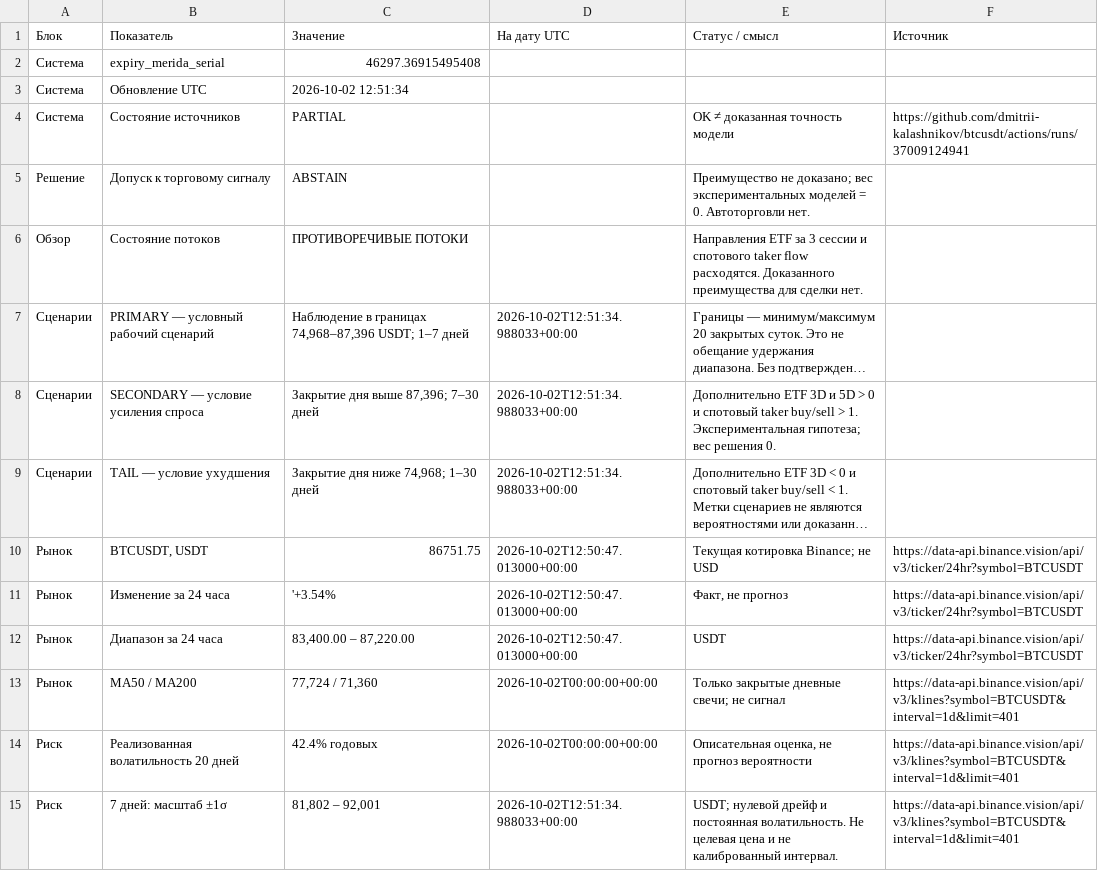
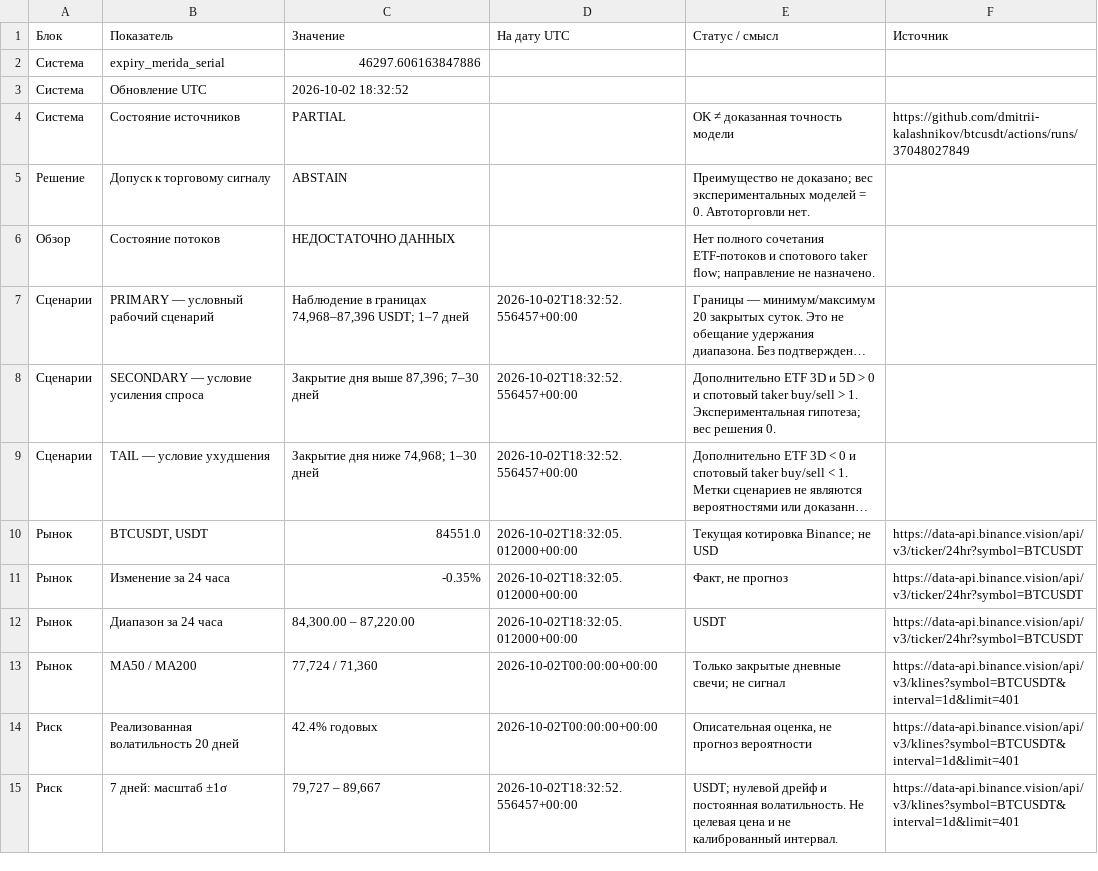
Before and after one commit to dmitrii-kalashnikov/btcusdt, a CSV file: live/report.csv, drawn as a sheet; only a part is shown; long unchanged cells end in …; the diff covers the shown part only; the diff names each change by its address in the sheet, - before the commit and + after, or states it on an @@ line.

Commit message:
report: BTC verified snapshot 2026-10-02T18:33Z

```diff
--- a/live/report.csv
+++ b/live/report.csv
-C2 (Значение): 46297.36915495408
+C2 (Значение): 46297.606163847886
-C3 (Значение): 2026-10-02 12:51:34
+C3 (Значение): 2026-10-02 18:32:52
-F4 (Источник): https://github.com/dmitrii-kalashnikov/btcusdt/actions/runs/37009124941
+F4 (Источник): https://github.com/dmitrii-kalashnikov/btcusdt/actions/runs/37048027849
-C6 (Значение): ПРОТИВОРЕЧИВЫЕ ПОТОКИ
+C6 (Значение): НЕДОСТАТОЧНО ДАННЫХ
-E6 (Статус / смысл): Направления ETF за 3 сессии и спотового taker flow расходятся. Доказанного преимущества для сделки нет.
+E6 (Статус / смысл): Нет полного сочетания ETF-потоков и спотового taker flow; направление не назначено.
-D7:D9 (На дату UTC): 2026-10-02T12:51:34.988033+00:00
+D7:D9 (На дату UTC): 2026-10-02T18:32:52.556457+00:00
-C10 (Значение): 86751.75
+C10 (Значение): 84551.0
-D10:D12 (На дату UTC): 2026-10-02T12:50:47.013000+00:00
+D10:D12 (На дату UTC): 2026-10-02T18:32:05.012000+00:00
-C11 (Значение): '+3.54%
+C11 (Значение): -0.35%
-C12 (Значение): 83,400.00 – 87,220.00
+C12 (Значение): 84,300.00 – 87,220.00
-C15 (Значение): 81,802 – 92,001
+C15 (Значение): 79,727 – 89,667
-D15 (На дату UTC): 2026-10-02T12:51:34.988033+00:00
+D15 (На дату UTC): 2026-10-02T18:32:52.556457+00:00
```
Also changed, not shown: 1 added row, 5 removed rows and 21 edited cells elsewhere in this file, 1 other file.
